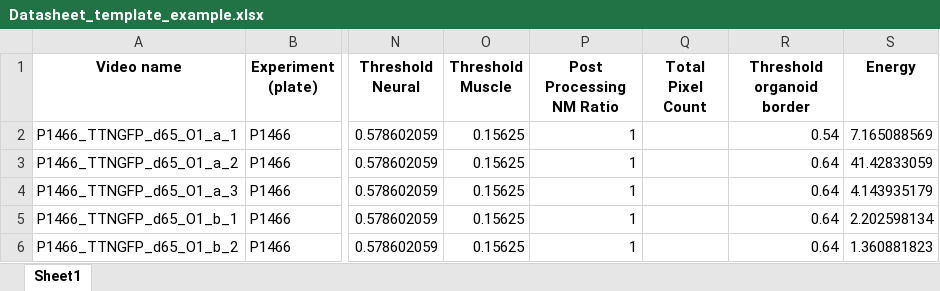
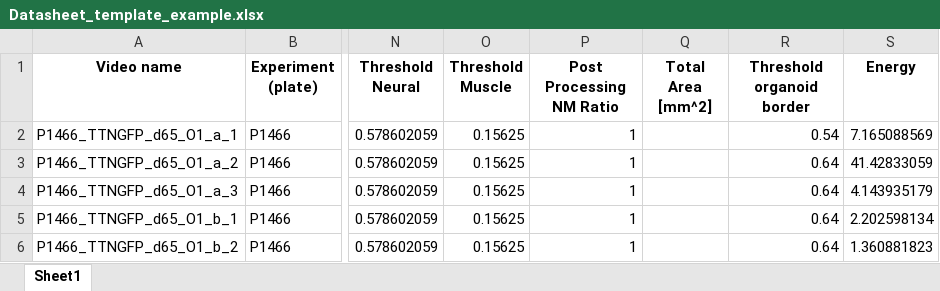
Before and after one commit to HelmholtzAI-Consultants-Munich/NMOs-Contraction, an Excel workbook: local/Datasheet_template_example.xlsx, sheet Sheet1, drawn as a sheet; only a part is shown, gaps mark what is left out; values as stored, in another font and other column widths than the file's, no borders; the diff names each change by its address in the sheet, - before the commit and + after, or states it on an @@ line.

```diff
--- a/local/Datasheet_template_example.xlsx (sheet Sheet1)
+++ b/local/Datasheet_template_example.xlsx (sheet Sheet1)
-Q1: Total Pixel Count
+Q1: Total Area [mm^2]
```
Also changed, not shown: local/P1466_P1365_Contraction_videos_legend.xlsx, 2 other files.
